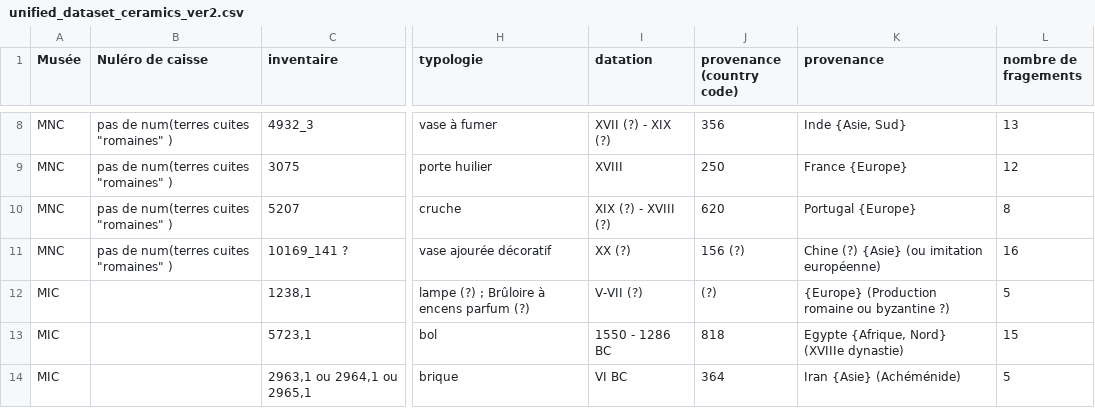
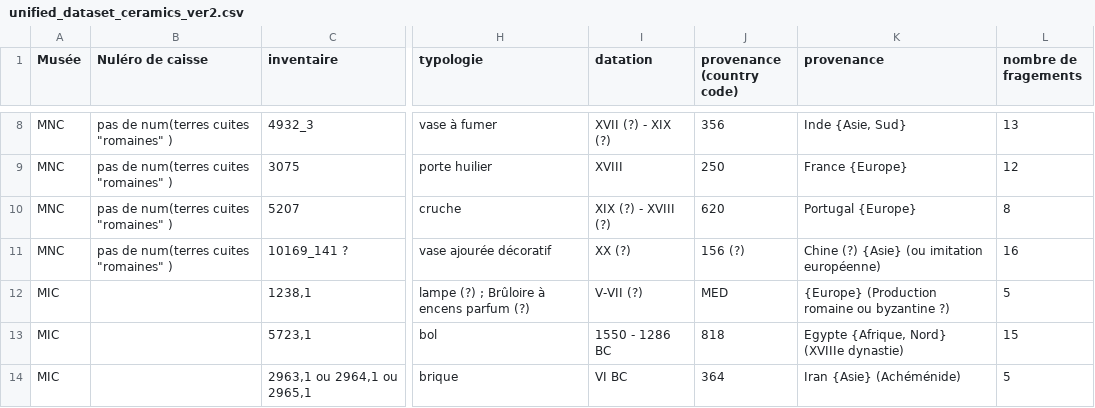
Before and after one commit to ariannamorettj/damage_ceramics_viz, a CSV file: input_data_per_web/unified_dataset_ceramics_ver2.csv, drawn as a sheet; only a part is shown, gaps mark what is left out; the diff names each change by its address in the sheet, - before the commit and + after, or states it on an @@ line.

```diff
--- a/input_data_per_web/unified_dataset_ceramics_ver2.csv
+++ b/input_data_per_web/unified_dataset_ceramics_ver2.csv
-J12 (provenance (country code)): (?)
+J12 (provenance (country code)): MED
```
Also changed, not shown: 1 other file.
